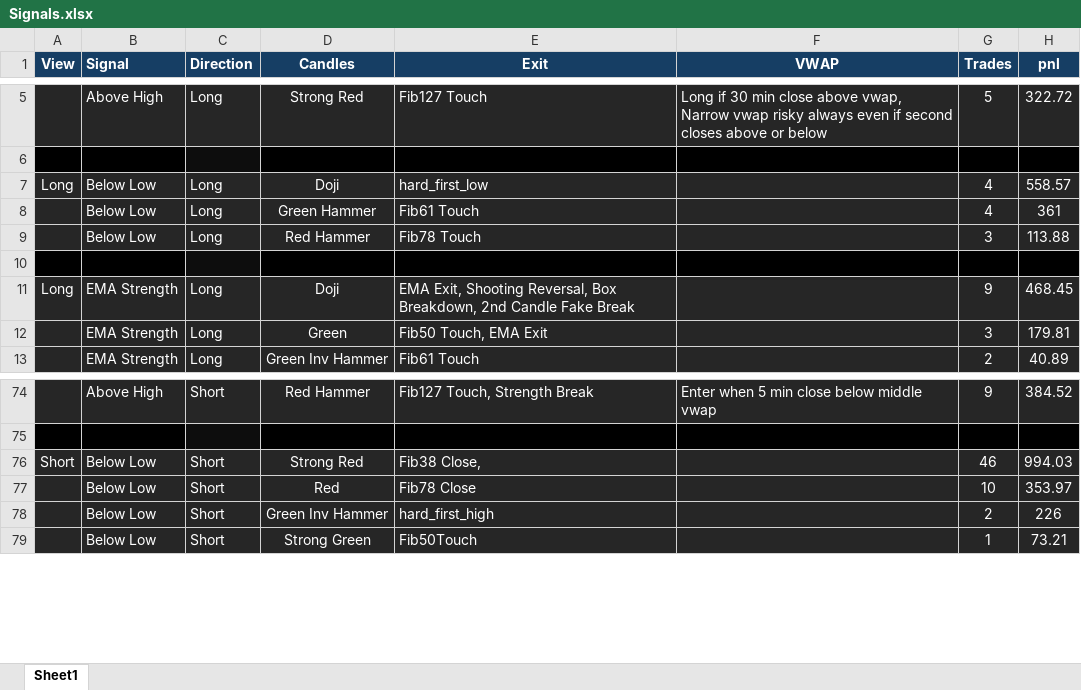
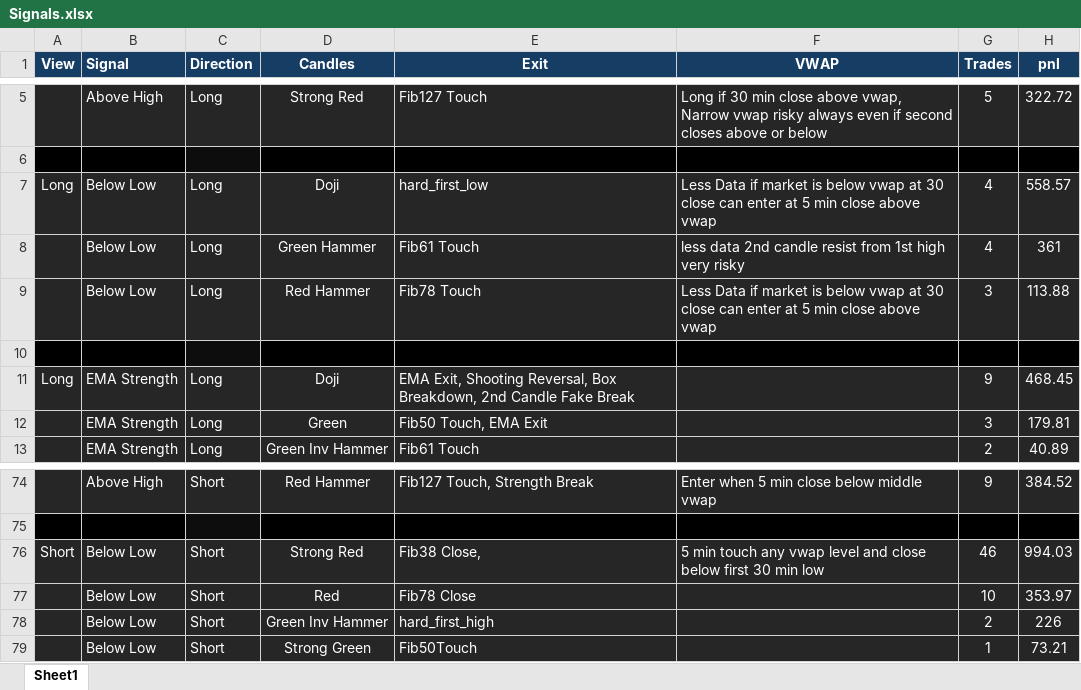
Before and after one commit to SinghVerm/Backtest, an Excel workbook: Signals.xlsx, sheet Sheet1, drawn as a sheet; only a part is shown, gaps mark what is left out; values as stored, in another font and other column widths than the file's, no borders; conditional formats not drawn; the diff names each change by its address in the sheet, - before the commit and + after, or states it on an @@ line.

```diff
--- a/Signals.xlsx (sheet Sheet1)
+++ b/Signals.xlsx (sheet Sheet1)
-F7 (VWAP): (empty)
+F7 (VWAP): Less Data if market is below vwap at 30 close can enter at 5 min close above vwap
-F8 (VWAP): (empty)
+F8 (VWAP): less data 2nd candle resist from 1st high very risky
-F9 (VWAP): (empty)
+F9 (VWAP): Less Data if market is below vwap at 30 close can enter at 5 min close above vwap
-F76 (VWAP): (empty)
+F76 (VWAP): 5 min touch any vwap level and close below first 30 min low
```
Also changed, not shown: 2 other files.
